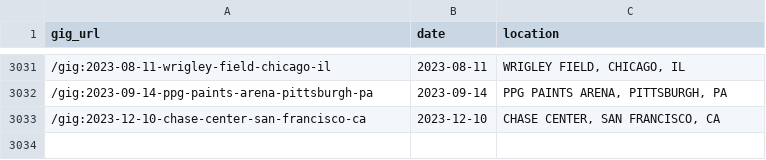
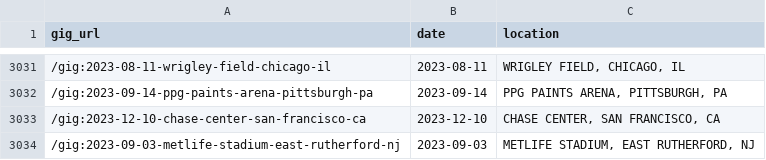
Before and after one commit to obrienjoey/springsteen_db, a CSV file: csv/concerts.csv, drawn as a sheet; only a part is shown, gaps mark what is left out.

Commit message:
updated setlist data Sun Feb 26 10:40:38 GMT 2023

```diff
--- a/csv/concerts.csv
+++ b/csv/concerts.csv
@@ -3033 +3033,2 @@ gig_url,date,location
 /gig:2023-12-10-chase-center-san-francisco-ca,2023-12-10,"CHASE CENTER, SAN FRANCISCO, CA"
+/gig:2023-09-03-metlife-stadium-east-rutherford-nj,2023-09-03,"METLIFE STADIUM, EAST RUTHERFORD, NJ"
```
Also changed, not shown: 1 other file.
